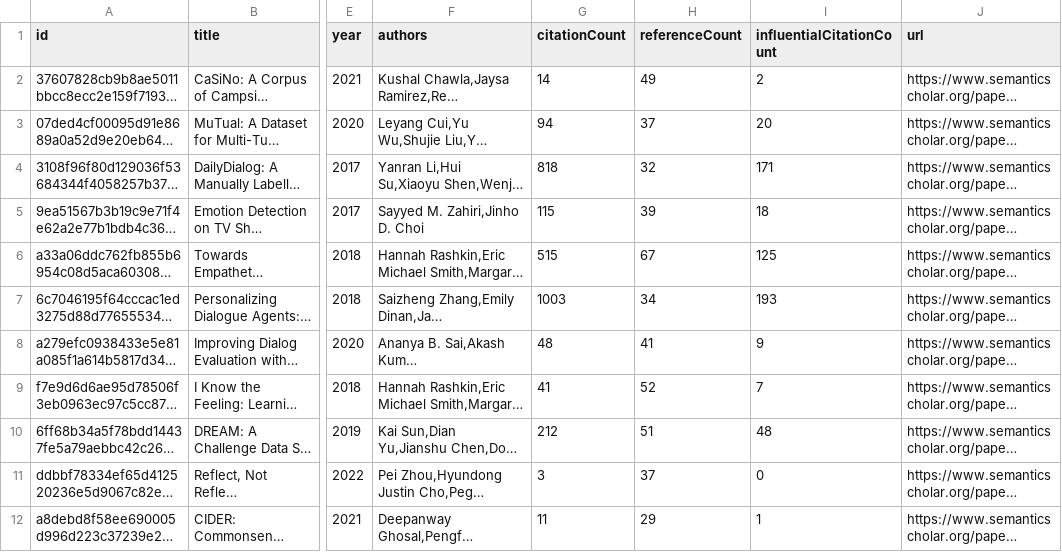
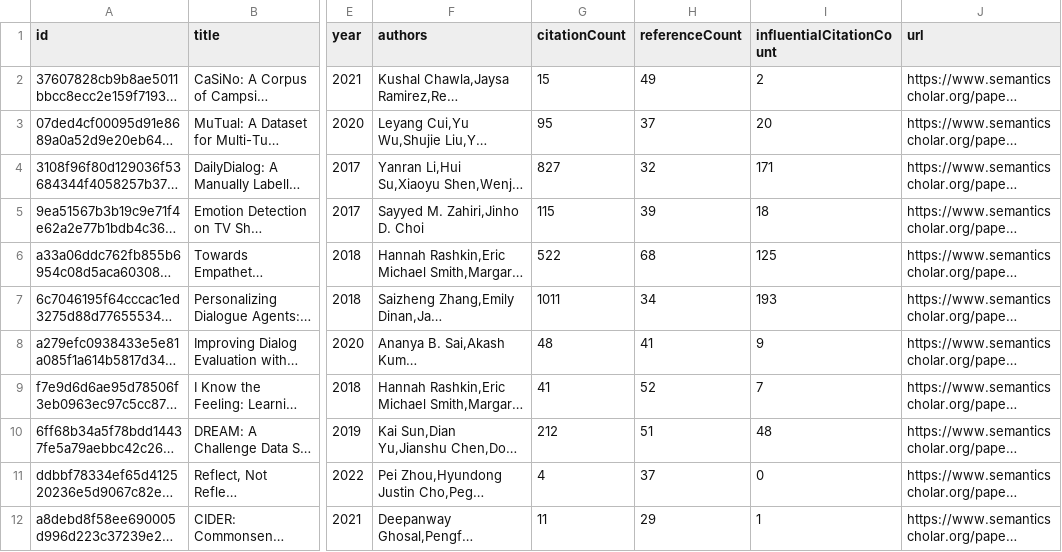
Before and after one commit to avi-jit/pegah-lit-review, a CSV file: data/currentPapers.csv, drawn as a sheet; only a part is shown, gaps mark what is left out; long unchanged cells end in …; the diff names each change by its address in the sheet, - before the commit and + after, or states it on an @@ line.

Commit message:
Update paper data

```diff
--- a/data/currentPapers.csv
+++ b/data/currentPapers.csv
-G2 (citationCount): 14
+G2 (citationCount): 15
-G3 (citationCount): 94
+G3 (citationCount): 95
-G4 (citationCount): 818
+G4 (citationCount): 827
-G6 (citationCount): 515
+G6 (citationCount): 522
-H6 (referenceCount): 67
+H6 (referenceCount): 68
-G7 (citationCount): 1003
+G7 (citationCount): 1011
-G11 (citationCount): 3
+G11 (citationCount): 4
```
Also changed, not shown: 2 other files.
